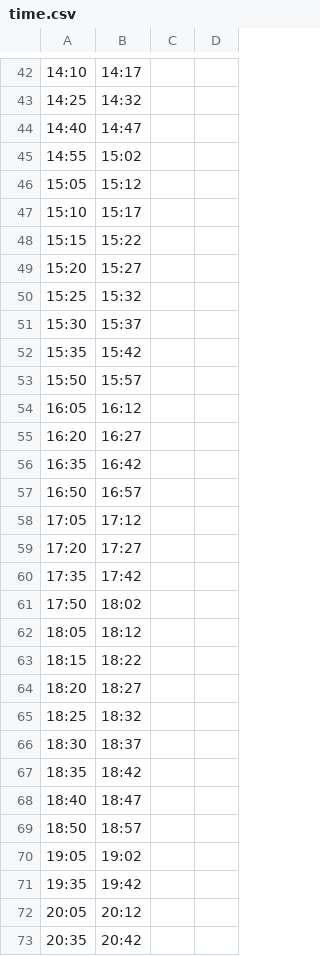
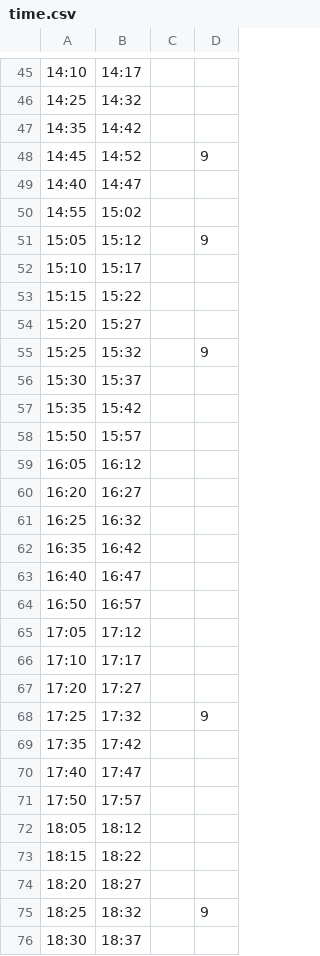
Before and after one commit to ygtw/NextNTHUbus, a CSV file: www/time.csv, drawn as a sheet; only a part is shown, gaps mark what is left out; the shorter side is filled out with more unchanged rows; the diff covers the shown part only.

```diff
--- a/www/time.csv
+++ b/www/time.csv
@@ -43,5 +46,7 @@
 14:25,14:32,,
+14:35,14:42,,
+14:45,14:52,,9
 14:40,14:47,,
 14:55,15:02,,
-15:05,15:12,,
+15:05,15:12,,9
 15:10,15:17,,
@@ -49,3 +54,3 @@
 15:20,15:27,,
-15:25,15:32,,
+15:25,15:32,,9
 15:30,15:37,,
@@ -55,8 +60,13 @@
 16:20,16:27,,
+16:25,16:32,,
 16:35,16:42,,
+16:40,16:47,,
 16:50,16:57,,
 17:05,17:12,,
+17:10,17:17,,
 17:20,17:27,,
+17:25,17:32,,9
 17:35,17:42,,
-17:50,18:02,,
+17:40,17:47,,
+17:50,17:57,,
 18:05,18:12,,
@@ -64,3 +74,3 @@
 18:20,18:27,,
-18:25,18:32,,
+18:25,18:32,,9
 18:30,18:37,,
```
Also changed, not shown: 3 added rows and 13 edited cells elsewhere in this file, 4 other files.
